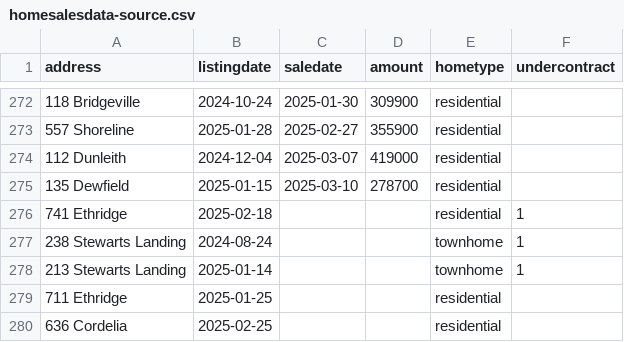
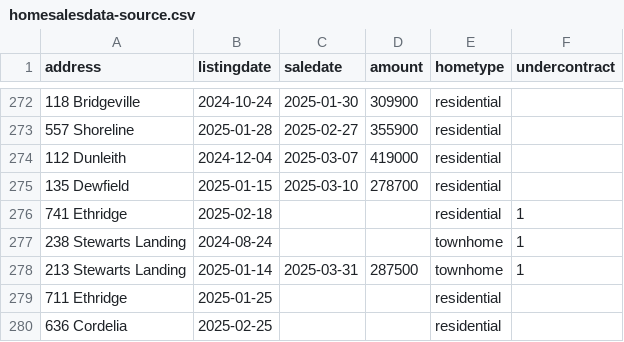
Before and after one commit to robhanssen/glenlake-homesales, a CSV file: sources/homesalesdata-source.csv, drawn as a sheet; only a part is shown, gaps mark what is left out.

Commit message:
new sale

```diff
--- a/sources/homesalesdata-source.csv
+++ b/sources/homesalesdata-source.csv
@@ -277,3 +277,3 @@
 238 Stewarts Landing,2024-08-24,,,townhome,1
-213 Stewarts Landing,2025-01-14,,,townhome,1
+213 Stewarts Landing,2025-01-14,2025-03-31,287500,townhome,1
 711 Ethridge,2025-01-25,,,residential,
```
